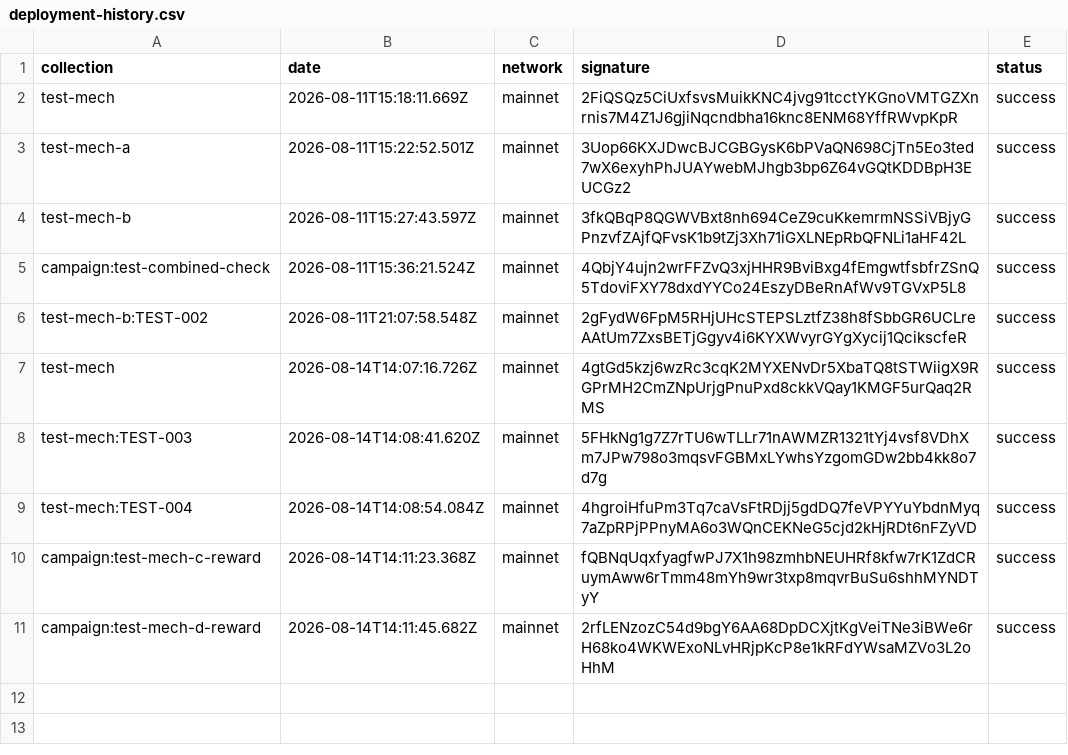
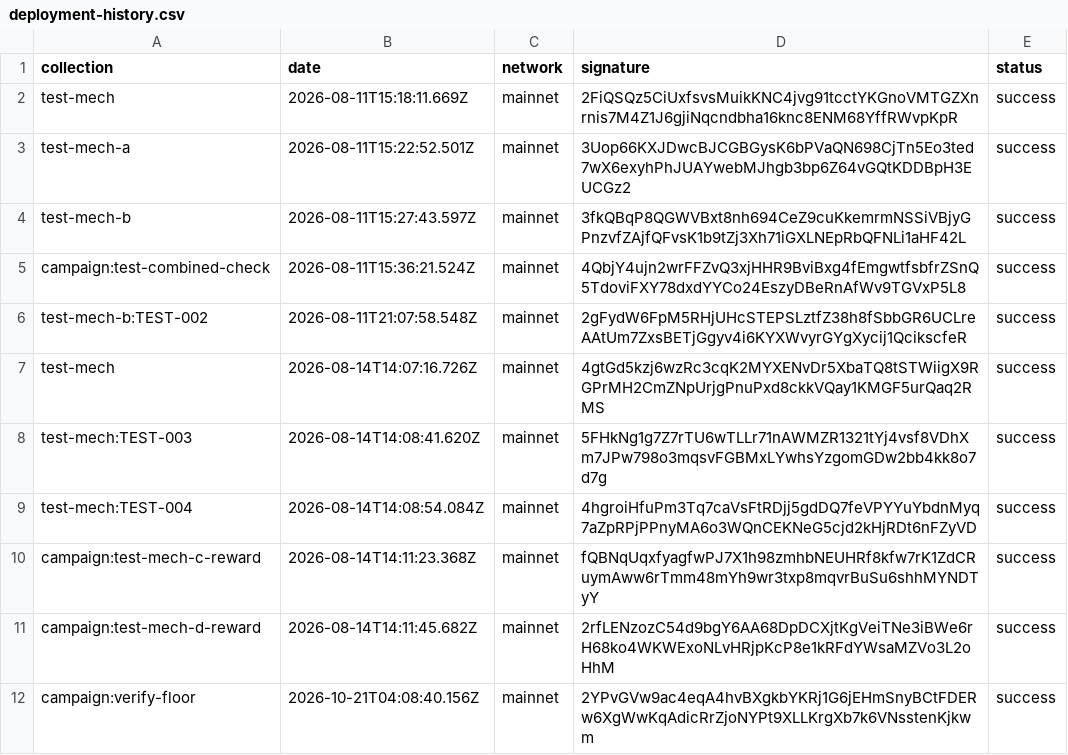
Before and after one commit to dadex2026/my-new-collection, a CSV file: backend/deployment-history.csv, drawn as a sheet.

```diff
--- a/backend/deployment-history.csv
+++ b/backend/deployment-history.csv
@@ -11 +11,2 @@ campaign:test-mech-c-reward,2026-08-14T14:11:23.368Z,mainnet,fQBNqUqxfyagfwPJ7X1
 campaign:test-mech-d-reward,2026-08-14T14:11:45.682Z,mainnet,2rfLENzozC54d9bgY6AA68DpDCXjtKgVeiTNe3iBWe6rH68ko4WKWExoNLvHRjpKcP8e1kRFdYWsaMZVo3L2oHhM,success
+campaign:verify-floor,2026-10-21T04:08:40.156Z,mainnet,2YPvGVw9ac4eqA4hvBXgkbYKRj1G6jEHmSnyBCtFDERw6XgWwKqAdicRrZjoNYPt9XLLKrgXb7k6VNsstenKjkwm,success
```
